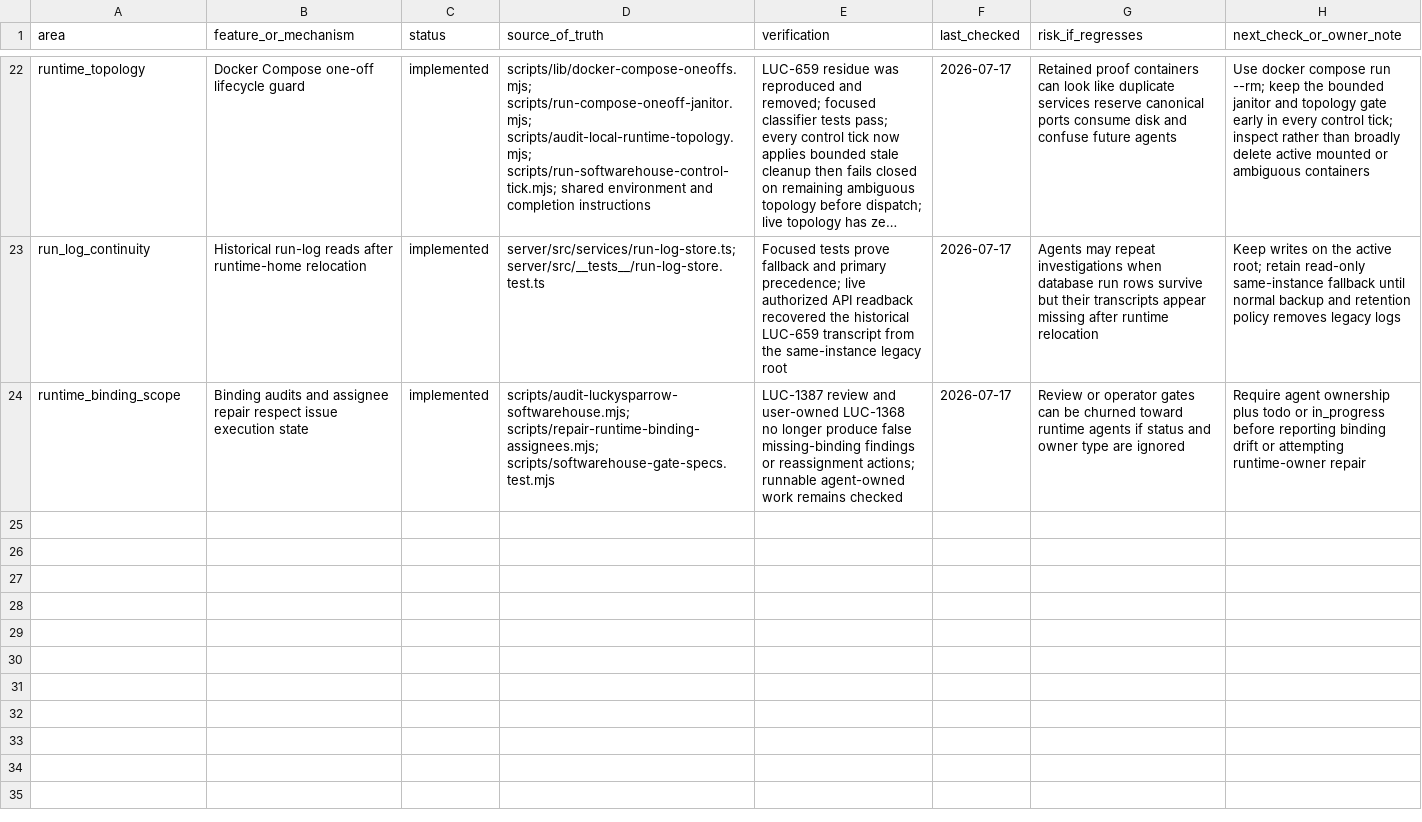
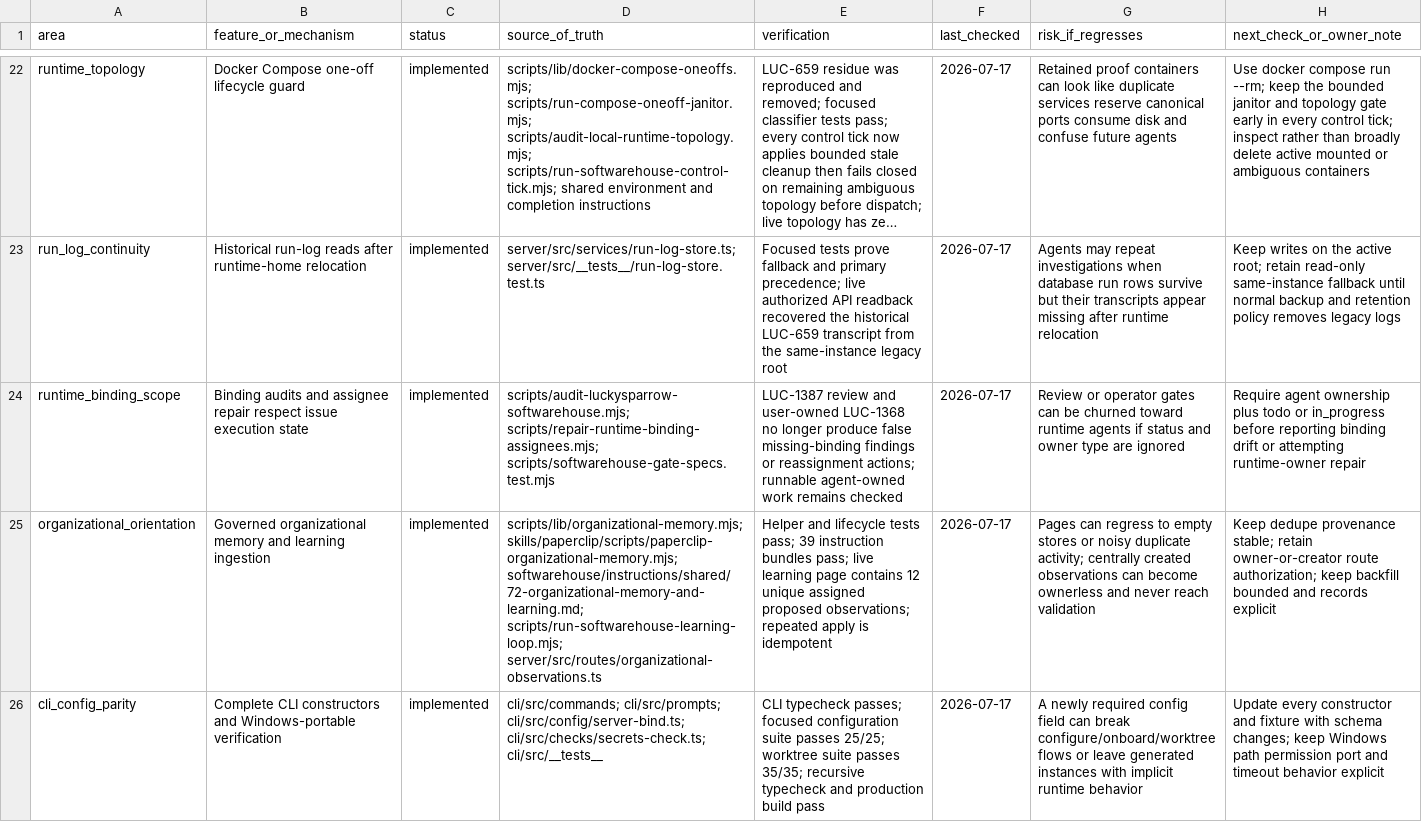
Before and after one commit to Wroblewski-Patryk/paperclip, a CSV file: docs/softwarehouse-feature-regression-register.csv, drawn as a sheet; only a part is shown, gaps mark what is left out; long unchanged cells end in …; the diff names each change by its address in the sheet, - before the commit and + after, or states it on an @@ line.

```diff
--- a/docs/softwarehouse-feature-regression-register.csv
+++ b/docs/softwarehouse-feature-regression-register.csv
+row 25: organizational_orientation | Governed organizational memory and learning ingestion | implemented | scripts/lib/organizational-memory.mjs; skills/paperclip/scripts/paperclip-organizational-memory.mjs; softwarehouse/instructions/shared/72-organizational-memory-and-learning.md; scripts/run-softwarehouse-learning-loop.mjs; server/src/routes/organizational-observations.ts | Helper and lifecycle tests pass; 39 instruction bundles pass; live learning page contains 12 unique assigned proposed observations; repeated apply is idempotent | 2026-07-17 | Pages can regress to empty stores or noisy duplicate activity; centrally created observations can become ownerless and never reach validation | Keep dedupe provenance stable; retain owner-or-creator route authorization; keep backfill bounded and records explicit
+row 26: cli_config_parity | Complete CLI constructors and Windows-portable verification | implemented | cli/src/commands; cli/src/prompts; cli/src/config/server-bind.ts; cli/src/checks/secrets-check.ts; cli/src/__tests__ | CLI typecheck passes; focused configuration suite passes 25/25; worktree suite passes 35/35; recursive typecheck and production build pass | 2026-07-17 | A newly required config field can break configure/onboard/worktree flows or leave generated instances with implicit runtime behavior | Update every constructor and fixture with schema changes; keep Windows path permission port and timeout behavior explicit
```
Also changed, not shown: docs/softwarehouse-v0-v1-solution-index.csv, 14 other files.
